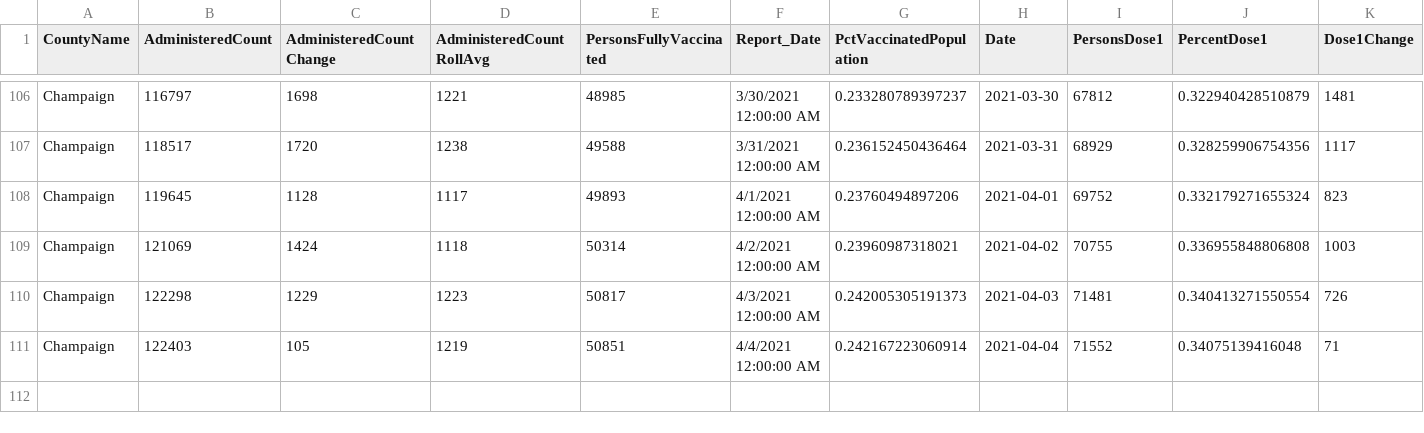
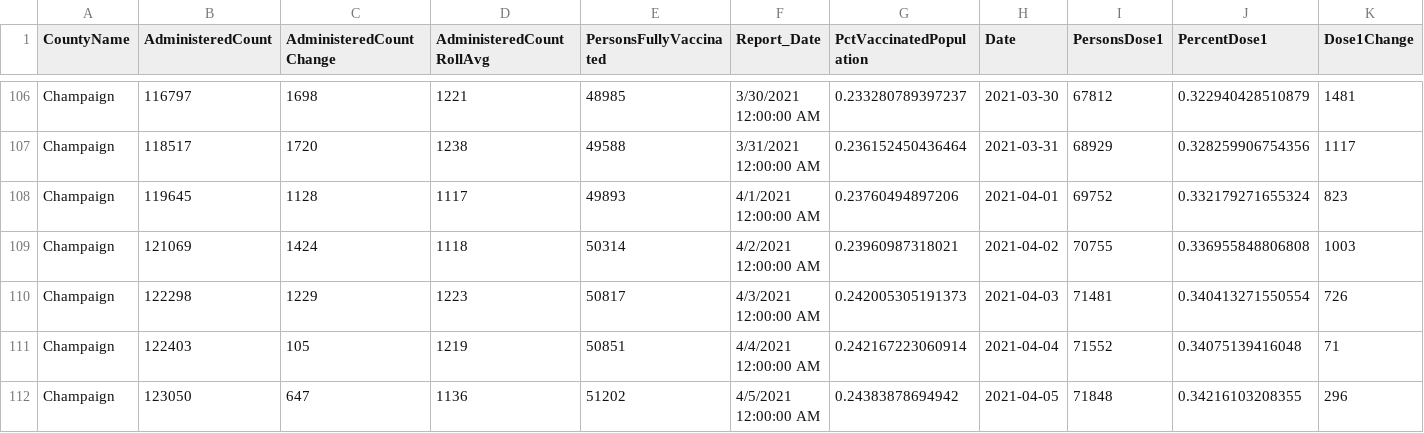
Before and after one commit to bzigterman/CUcovid, a CSV file: idph/vax_champaign.csv, drawn as a sheet; only a part is shown, gaps mark what is left out; rows hold the shown columns only; the diff names each change by its address in the sheet, - before the commit and + after, or states it on an @@ line.

Commit message:
add data

```diff
--- a/idph/vax_champaign.csv
+++ b/idph/vax_champaign.csv
+row 112: Champaign | 123050 | 647 | 1136 | 51202 | 4/5/2021 12:00:00 AM | 0.24383878694942 | 2021-04-05 | 71848 | 0.34216103208355 | 296
```
Also changed, not shown: data/CUcovid.csv, data/uicovid.csv, 33 other files.
